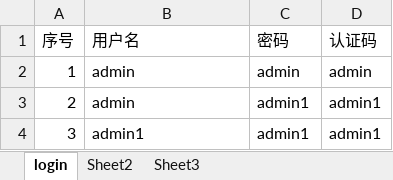
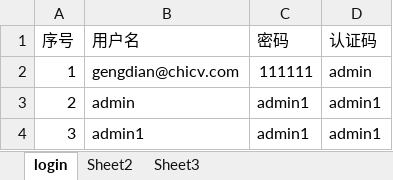
Before and after one commit to gengdian/chicv, an Excel workbook: data/login_data.xlsx, sheet login, drawn as a sheet; values as stored, in another font and other column widths than the file's, no borders; the diff names each change by its address in the sheet, - before the commit and + after, or states it on an @@ line.

```diff
--- a/data/login_data.xlsx (sheet login)
+++ b/data/login_data.xlsx (sheet login)
-B2 (用户名): admin
+B2 (用户名): gengdian@chicv.com
-C2 (密码): admin
+C2 (密码): 111111
```
Also changed, not shown: 15 other files.
